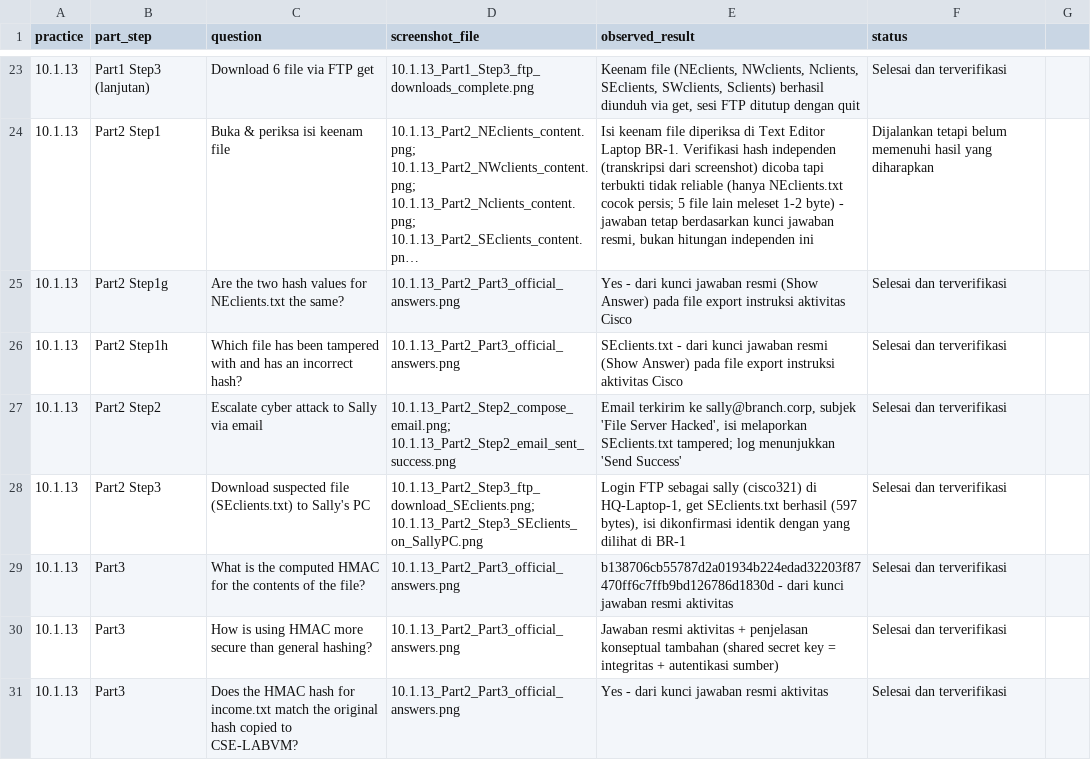
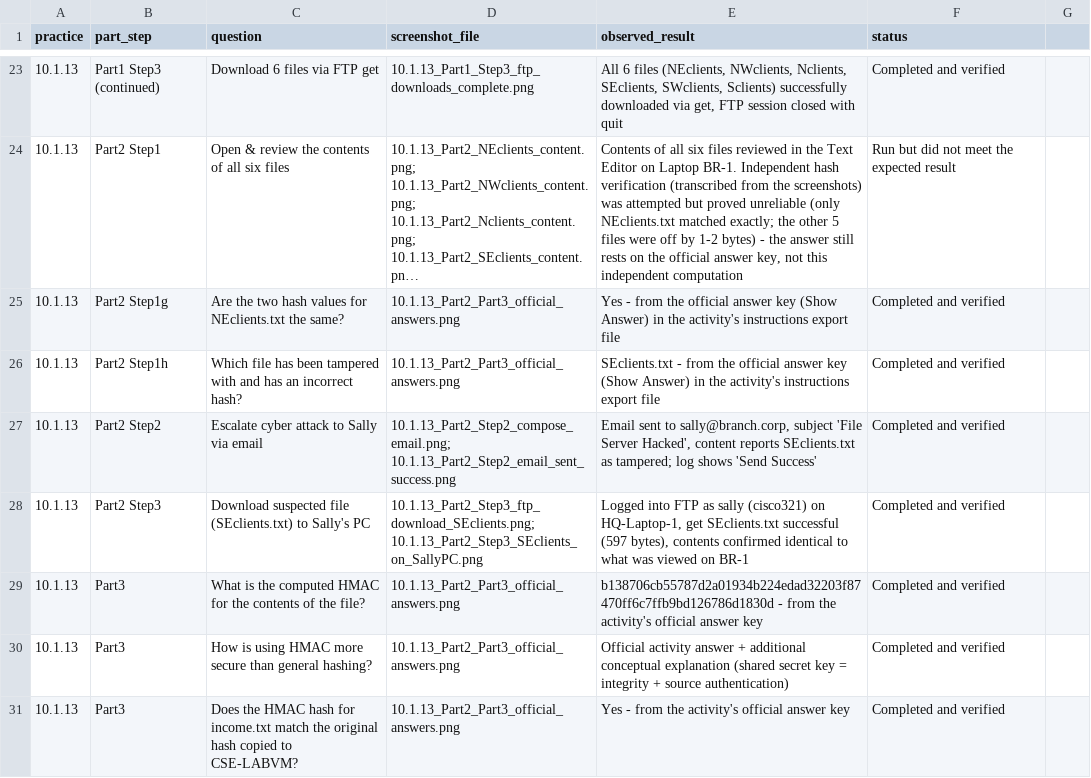
Before and after one commit to keymalz/oalah, a CSV file: Week4_OS_Endpoint_Security/evidence_index.csv, drawn as a sheet; only a part is shown, gaps mark what is left out; long unchanged cells end in …; the diff covers the shown part only; the diff names each change by its address in the sheet, - before the commit and + after, or states it on an @@ line.

```diff
--- a/Week4_OS_Endpoint_Security/evidence_index.csv
+++ b/Week4_OS_Endpoint_Security/evidence_index.csv
-B23 (part_step): Part1 Step3 (lanjutan)
+B23 (part_step): Part1 Step3 (continued)
-C23 (question): Download 6 file via FTP get
+C23 (question): Download 6 files via FTP get
-E23 (observed_result): Keenam file (NEclients, NWclients, Nclients, SEclients, SWclients, Sclients) berhasil diunduh via get, sesi FTP ditutup dengan quit
+E23 (observed_result): All 6 files (NEclients, NWclients, Nclients, SEclients, SWclients, Sclients) successfully downloaded via get, FTP session closed with quit
-F23 (status): Selesai dan terverifikasi
+F23 (status): Completed and verified
-C24 (question): Buka & periksa isi keenam file
+C24 (question): Open & review the contents of all six files
-E24 (observed_result): Isi keenam file diperiksa di Text Editor Laptop BR-1. Verifikasi hash independen (transkripsi dari screenshot) dicoba tapi terbukti tidak reliable (hanya NEclients.txt cocok persis; 5 file lain meleset 1-2 byte) - jawaban tetap berdasarkan kunci jawaban resmi, bukan hitungan independen ini
+E24 (observed_result): Contents of all six files reviewed in the Text Editor on Laptop BR-1. Independent hash verification (transcribed from the screenshots) was attempted but proved unreliable (only NEclients.txt matched exactly; the other 5 files were off by 1-2 bytes) - the answer still rests on the official answer key, not this independent computation
-F24 (status): Dijalankan tetapi belum memenuhi hasil yang diharapkan
+F24 (status): Run but did not meet the expected result
-E25 (observed_result): Yes - dari kunci jawaban resmi (Show Answer) pada file export instruksi aktivitas Cisco
+E25 (observed_result): Yes - from the official answer key (Show Answer) in the activity's instructions export file
-F25:F31 (status): Selesai dan terverifikasi
+F25:F31 (status): Completed and verified
-E26 (observed_result): SEclients.txt - dari kunci jawaban resmi (Show Answer) pada file export instruksi aktivitas Cisco
+E26 (observed_result): SEclients.txt - from the official answer key (Show Answer) in the activity's instructions export file
-E27 (observed_result): Email terkirim ke sally@branch.corp, subjek 'File Server Hacked', isi melaporkan SEclients.txt tampered; log menunjukkan 'Send Success'
+E27 (observed_result): Email sent to sally@branch.corp, subject 'File Server Hacked', content reports SEclients.txt as tampered; log shows 'Send Success'
-E28 (observed_result): Login FTP sebagai sally (cisco321) di HQ-Laptop-1, get SEclients.txt berhasil (597 bytes), isi dikonfirmasi identik dengan yang dilihat di BR-1
+E28 (observed_result): Logged into FTP as sally (cisco321) on HQ-Laptop-1, get SEclients.txt successful (597 bytes), contents confirmed identical to what was viewed on BR-1
-E29 (observed_result): b138706cb55787d2a01934b224edad32203f87470ff6c7ffb9bd126786d1830d - dari kunci jawaban resmi aktivitas
+E29 (observed_result): b138706cb55787d2a01934b224edad32203f87470ff6c7ffb9bd126786d1830d - from the activity's official answer key
-E30 (observed_result): Jawaban resmi aktivitas + penjelasan konseptual tambahan (shared secret key = integritas + autentikasi sumber)
+E30 (observed_result): Official activity answer + additional conceptual explanation (shared secret key = integrity + source authentication)
-E31 (observed_result): Yes - dari kunci jawaban resmi aktivitas
+E31 (observed_result): Yes - from the activity's official answer key
```
Also changed, not shown: 75 edited cells elsewhere in this file, 3 other files.
